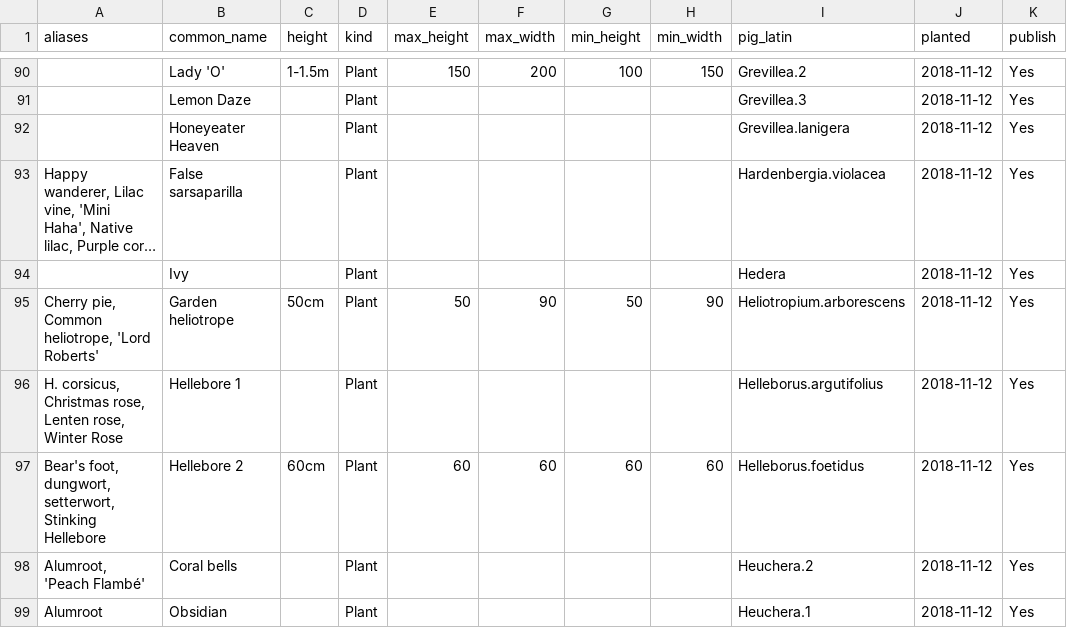
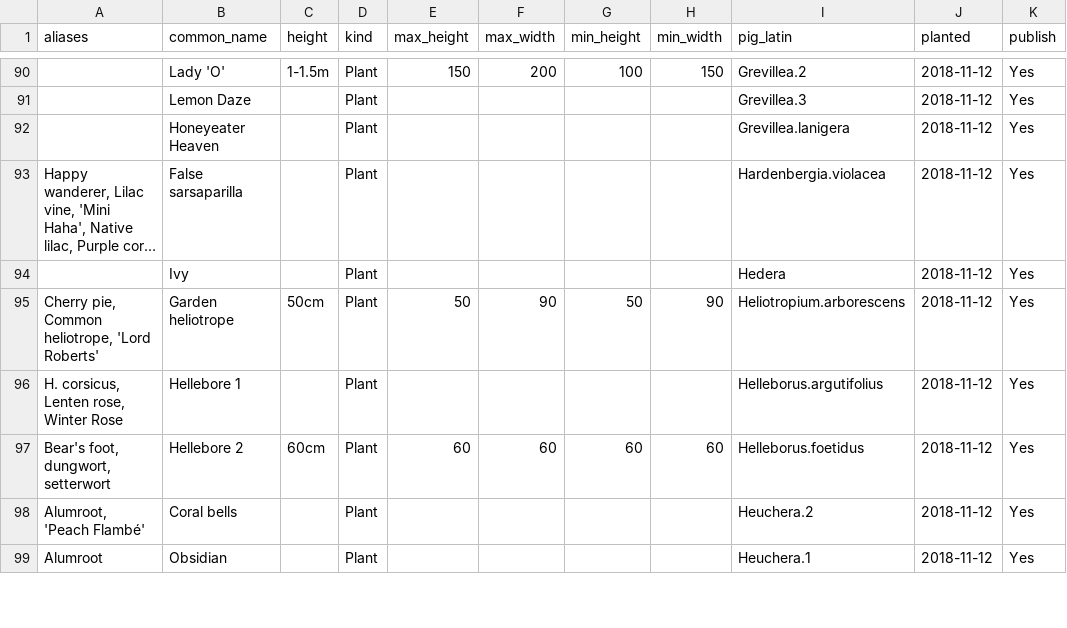
Before and after one commit to ronsavage/WWW-Garden-Design, a CSV file: data/flowers.csv, drawn as a sheet; only a part is shown, gaps mark what is left out; long unchanged cells end in …; the diff covers the shown part only; the diff names each change by its address in the sheet, - before the commit and + after, or states it on an @@ line.

Commit message:
Ran fix.names.pl. TODO: Some names not fixed. E.g. Flame pea X

```diff
--- a/data/flowers.csv
+++ b/data/flowers.csv
-A96 (aliases): H. corsicus, Christmas rose, Lenten rose, Winter Rose
+A96 (aliases): H. corsicus, Lenten rose, Winter Rose
-A97 (aliases): Bear's foot, dungwort, setterwort, Stinking Hellebore
+A97 (aliases): Bear's foot, dungwort, setterwort
```
Also changed, not shown: 16 edited cells elsewhere in this file, data/rename.common_names.csv, 4 other files.
